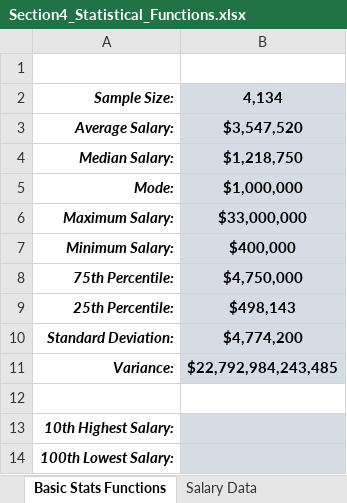
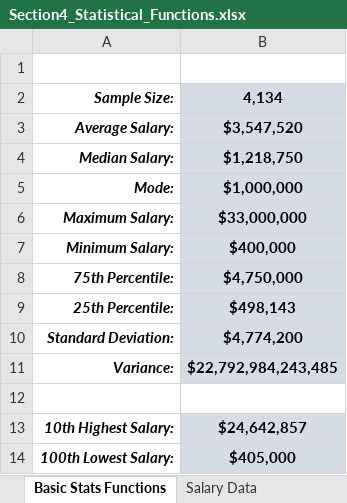
Before and after one commit to jisshub/Microsoft-Excel-Advanced-Formulas-And-Functions, an Excel workbook: Excel+Demo+Workbooks/Excel Demo Workbooks/Section4_Statistical_Functions.xlsx, sheet Basic Stats Functions, drawn as a sheet; values as stored, in another font and other column widths than the file's, no borders; the diff names each change by its address in the sheet, - before the commit and + after, or states it on an @@ line.

Commit message:
Excel

```diff
--- a/Excel+Demo+Workbooks/Excel Demo Workbooks/Section4_Statistical_Functions.xlsx (sheet Basic Stats Functions)
+++ b/Excel+Demo+Workbooks/Excel Demo Workbooks/Section4_Statistical_Functions.xlsx (sheet Basic Stats Functions)
-B13: (empty)
+B13: $24,642,857
-B14: (empty)
+B14: $405,000
```
Also changed, not shown: sheet Salary Data, 1 other file.
